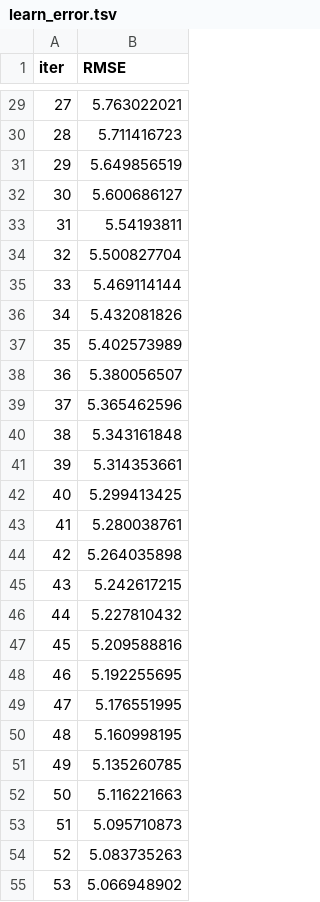
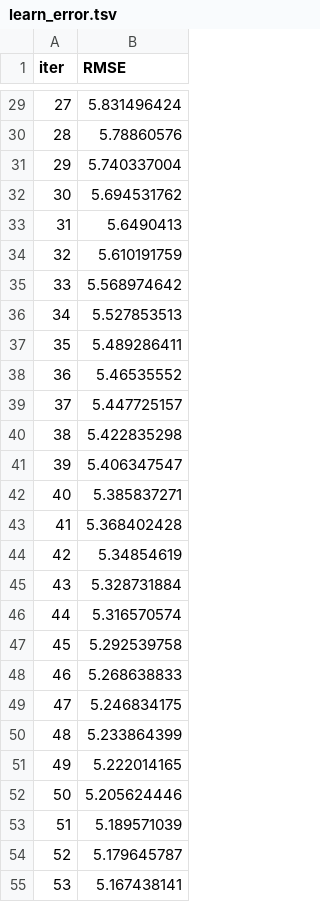
Before and after one commit to girishikhe/mlproject, a TSV file: catboost_info/learn_error.tsv, drawn as a sheet; only a part is shown, gaps mark what is left out; the diff covers the shown part only.

```diff
--- a/catboost_info/learn_error.tsv
+++ b/catboost_info/learn_error.tsv
@@ -29,27 +29,27 @@ iter	RMSE
-27	5.763022021
-28	5.711416723
-29	5.649856519
-30	5.600686127
-31	5.54193811
-32	5.500827704
-33	5.469114144
-34	5.432081826
-35	5.402573989
-36	5.380056507
-37	5.365462596
-38	5.343161848
-39	5.314353661
-40	5.299413425
-41	5.280038761
-42	5.264035898
-43	5.242617215
-44	5.227810432
-45	5.209588816
-46	5.192255695
-47	5.176551995
-48	5.160998195
-49	5.135260785
-50	5.116221663
-51	5.095710873
-52	5.083735263
-53	5.066948902
+27	5.831496424
+28	5.78860576
+29	5.740337004
+30	5.694531762
+31	5.6490413
+32	5.610191759
+33	5.568974642
+34	5.527853513
+35	5.489286411
+36	5.46535552
+37	5.447725157
+38	5.422835298
+39	5.406347547
+40	5.385837271
+41	5.368402428
+42	5.34854619
+43	5.328731884
+44	5.316570574
+45	5.292539758
+46	5.268638833
+47	5.246834175
+48	5.233864399
+49	5.222014165
+50	5.205624446
+51	5.189571039
+52	5.179645787
+53	5.167438141
```
Also changed, not shown: 73 edited cells elsewhere in this file, catboost_info/time_left.tsv, 27 other files.
